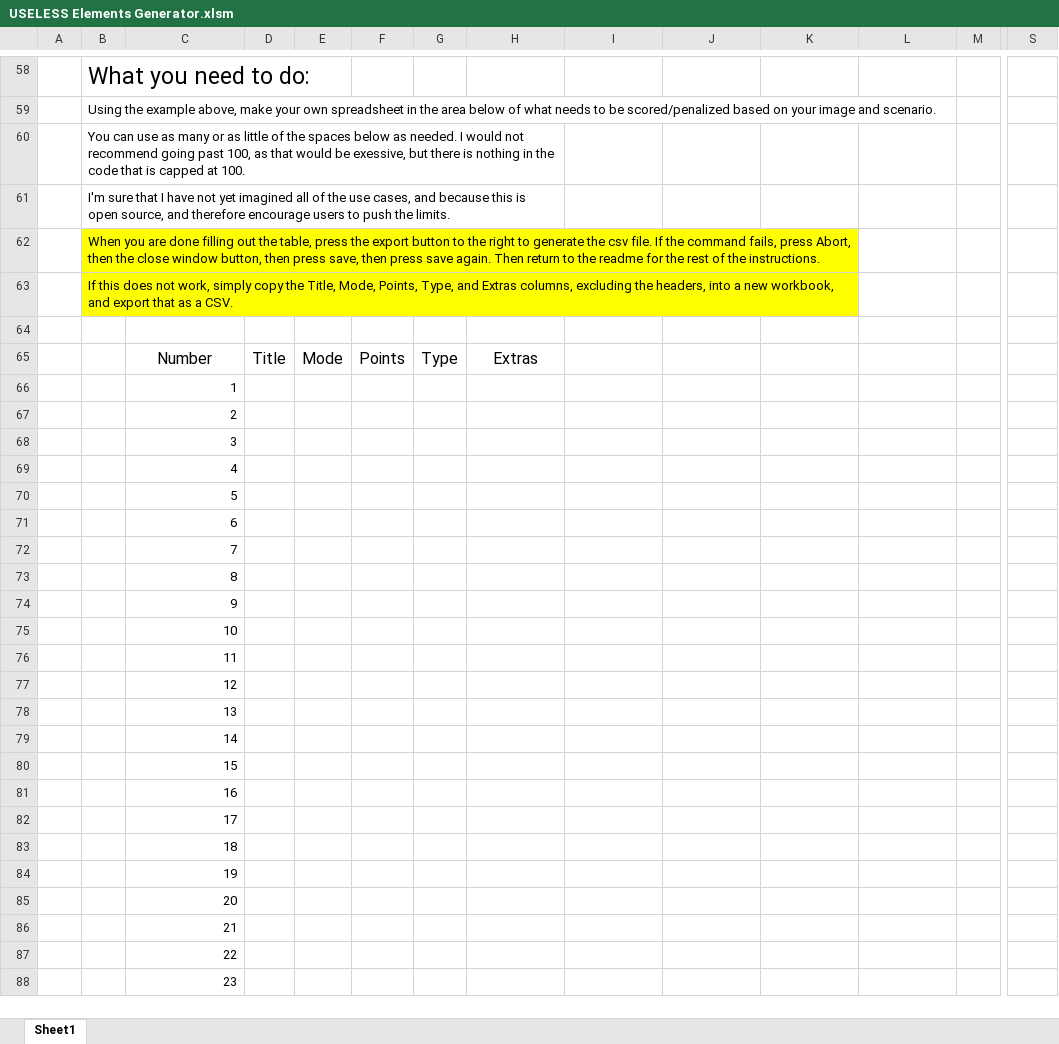
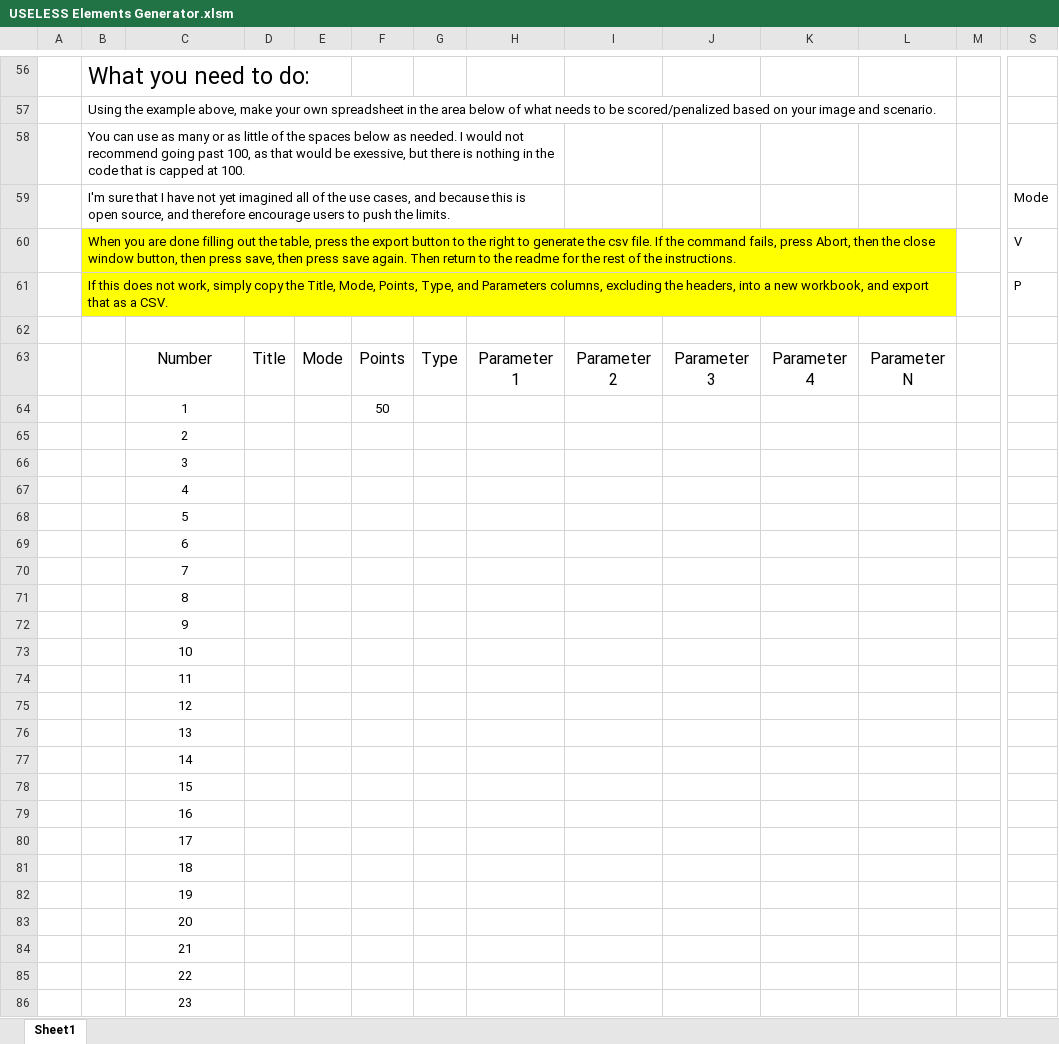
Before and after one commit to SteffeyDev/lwasp, an Excel workbook: USELESS Elements Generator.xlsm, sheet Sheet1, drawn as a sheet; only a part is shown, gaps mark what is left out; values as stored, in another font and other column widths than the file's, no borders; charts and pictures not drawn; removed rows and columns are numbered as before the commit, all else as after; rows hold the shown columns only; the diff covers the shown part only; the diff names each change by its address in the sheet, - before the commit and + after, or states it on an @@ line.

Commit message:
Updated elements generator

```diff
--- a/USELESS Elements Generator.xlsm (sheet Sheet1)
+++ b/USELESS Elements Generator.xlsm (sheet Sheet1)
-S59: (empty)
+S59: Mode
-B62:K62 merged
+B60:L60 merged
-L60 fill: none
+L60 fill: #FFFF00
-S60: (empty)
+S60: V
-row 63:  | If this does not work, simply copy the Title, Mode, Points, Type, and Extras columns, excluding the headers, into a new workbook, and export that as a CSV.
+row 61:  | If this does not work, simply copy the Title, Mode, Points, Type, and Parameters columns, excluding the headers, into a new workbook, and export that as a CSV. |  |  |  |  |  |  |  |  |  |  |  | P
-H63: Extras
+H63: Parameter 1
-I63: (empty)
+I63: Parameter 2
-J63: (empty)
+J63: Parameter 3
-K63: (empty)
+K63: Parameter 4
-L63: (empty)
+L63: Parameter N
-C64:C86 alignment: right
+C64:C86 alignment: center
-F64: (empty)
+F64: 50
```
Also changed, not shown: 2 added rows, 4 removed rows, 16 edited cells, cell formats and merged cells elsewhere in this sheet, charts or pictures.
